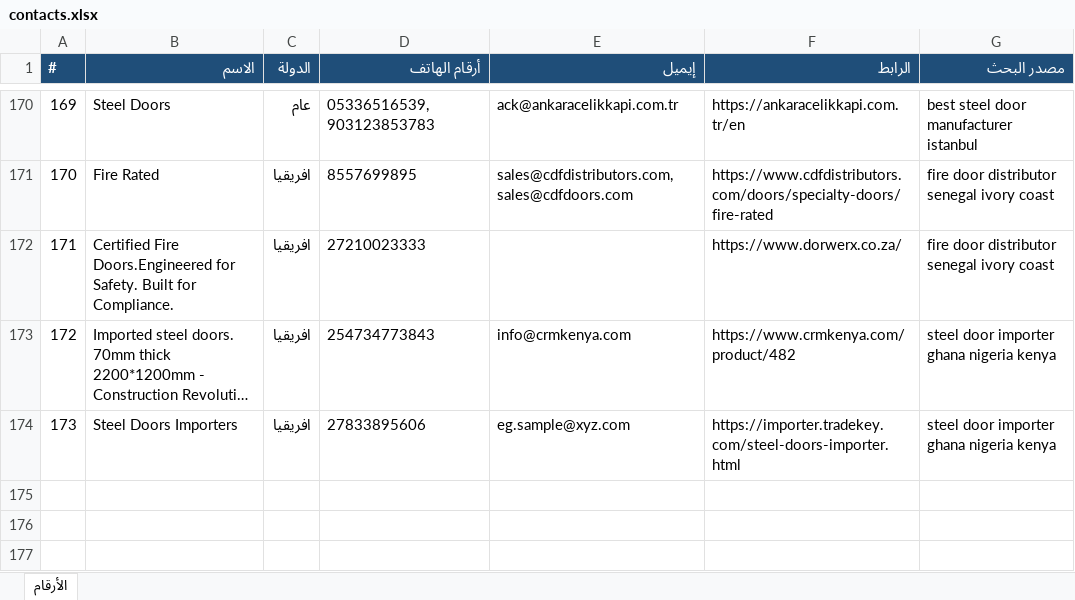
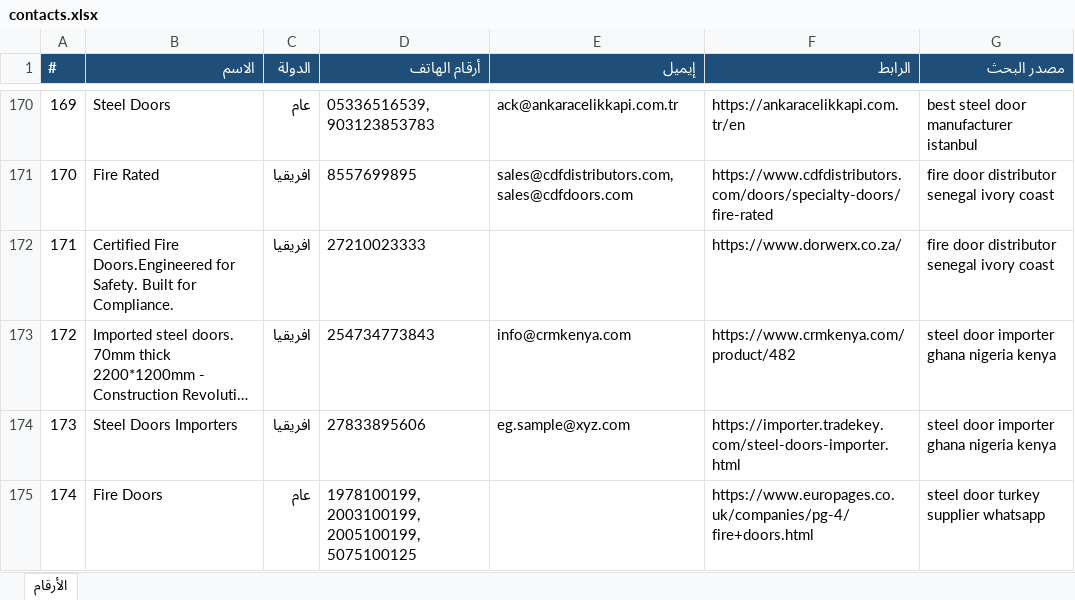
Before and after one commit to mnmtm12-eng/mnmtm12-eng.github.io, an Excel workbook: contacts.xlsx, sheet الأرقام, drawn as a sheet; only a part is shown, gaps mark what is left out; long unchanged cells end in …; values as stored, in another font and other column widths than the file's, no borders; the diff names each change by its address in the sheet, - before the commit and + after, or states it on an @@ line.

```diff
--- a/contacts.xlsx (sheet الأرقام)
+++ b/contacts.xlsx (sheet الأرقام)
+row 175: 174 | Fire Doors | عام | 1978100199, 2003100199, 2005100199, 5075100125 |  | https://www.europages.co.uk/companies/pg-4/fire+doors.html | steel door turkey supplier whatsapp
```
Also changed, not shown: 2 other files.
